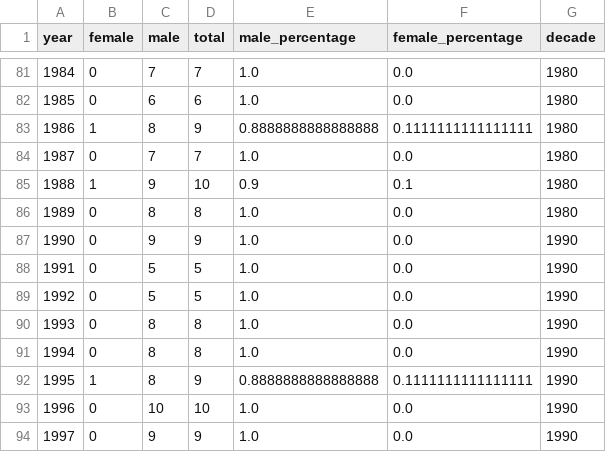
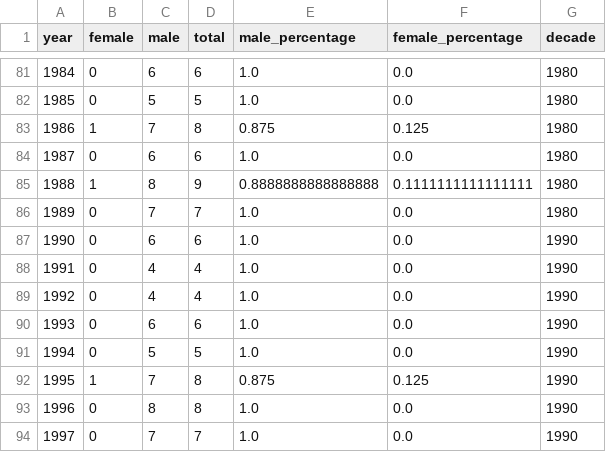
Before and after one commit to chris-creditdesign/nobels-data-investigation, a CSV file: data/gender-unstack.csv, drawn as a sheet; only a part is shown, gaps mark what is left out; the diff covers the shown part only.

```diff
--- a/data/gender-unstack.csv
+++ b/data/gender-unstack.csv
@@ -81,14 +81,14 @@ year,female,male,total,male_percentage,female_percentage,decade
-1984,0,7,7,1.0,0.0,1980
-1985,0,6,6,1.0,0.0,1980
-1986,1,8,9,0.8888888888888888,0.1111111111111111,1980
-1987,0,7,7,1.0,0.0,1980
-1988,1,9,10,0.9,0.1,1980
-1989,0,8,8,1.0,0.0,1980
-1990,0,9,9,1.0,0.0,1990
-1991,0,5,5,1.0,0.0,1990
-1992,0,5,5,1.0,0.0,1990
-1993,0,8,8,1.0,0.0,1990
-1994,0,8,8,1.0,0.0,1990
-1995,1,8,9,0.8888888888888888,0.1111111111111111,1990
-1996,0,10,10,1.0,0.0,1990
-1997,0,9,9,1.0,0.0,1990
+1984,0,6,6,1.0,0.0,1980
+1985,0,5,5,1.0,0.0,1980
+1986,1,7,8,0.875,0.125,1980
+1987,0,6,6,1.0,0.0,1980
+1988,1,8,9,0.8888888888888888,0.1111111111111111,1980
+1989,0,7,7,1.0,0.0,1980
+1990,0,6,6,1.0,0.0,1990
+1991,0,4,4,1.0,0.0,1990
+1992,0,4,4,1.0,0.0,1990
+1993,0,6,6,1.0,0.0,1990
+1994,0,5,5,1.0,0.0,1990
+1995,1,7,8,0.875,0.125,1990
+1996,0,8,8,1.0,0.0,1990
+1997,0,7,7,1.0,0.0,1990
```
Also changed, not shown: 108 edited cells elsewhere in this file, data/female-winners.csv, 17 other files.
